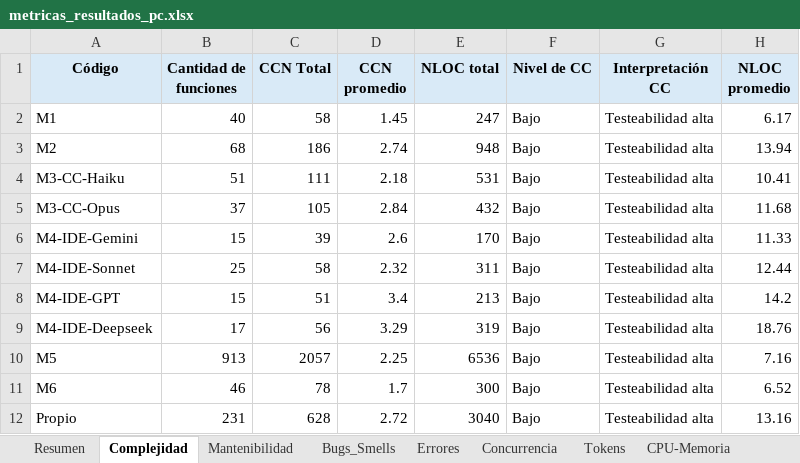
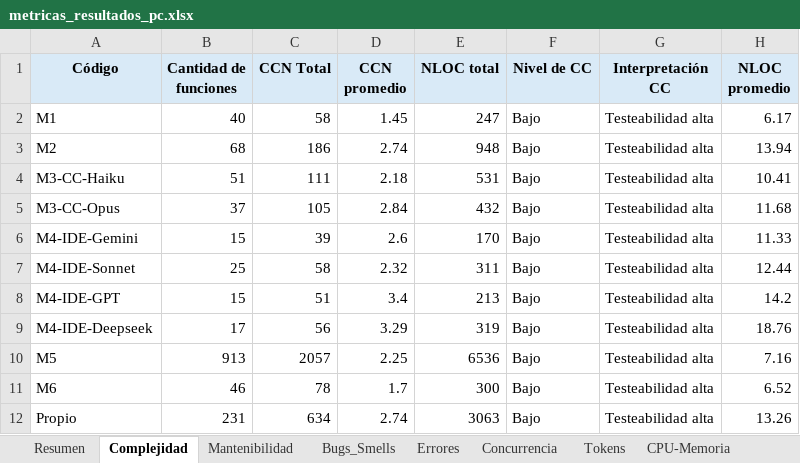
Before and after one commit to soa-pc-unlam/proyecto_code_ia, an Excel workbook: medidor de metricas/automatizacion_completa/metricas_resultados_pc.xlsx, sheet Complejidad, drawn as a sheet; values as stored, in another font and other column widths than the file's, no borders; the diff names each change by its address in the sheet, - before the commit and + after, or states it on an @@ line.

```diff
--- a/medidor de metricas/automatizacion_completa/metricas_resultados_pc.xlsx (sheet Complejidad)
+++ b/medidor de metricas/automatizacion_completa/metricas_resultados_pc.xlsx (sheet Complejidad)
-C12 (CCN Total): 628
+C12 (CCN Total): 634
-D12 (CCN promedio): 2.72
+D12 (CCN promedio): 2.74
-E12 (NLOC total): 3040
+E12 (NLOC total): 3063
-H12 (NLOC promedio): 13.16
+H12 (NLOC promedio): 13.26
```
Also changed, not shown: sheet Resumen, sheet Bugs_Smells, sheet Mantenibilidad, medidor de metricas/automatizacion_completa/metricas_resultados_esp32_android.xlsx, 2 other files.
